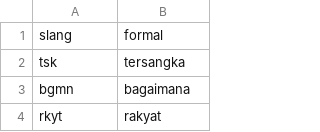
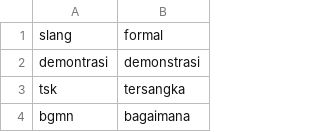
Before and after one commit to whdkelilauw/myfiles, a CSV file: kamus_normalize.csv, drawn as a sheet; only a part is shown; the shorter side is filled out with more unchanged rows; the diff names each change by its address in the sheet, - before the commit and + after, or states it on an @@ line.

Commit message:
Tambah typo demontrasi→demonstrasi

```diff
--- a/kamus_normalize.csv
+++ b/kamus_normalize.csv
+row 2: demontrasi | demonstrasi
```
